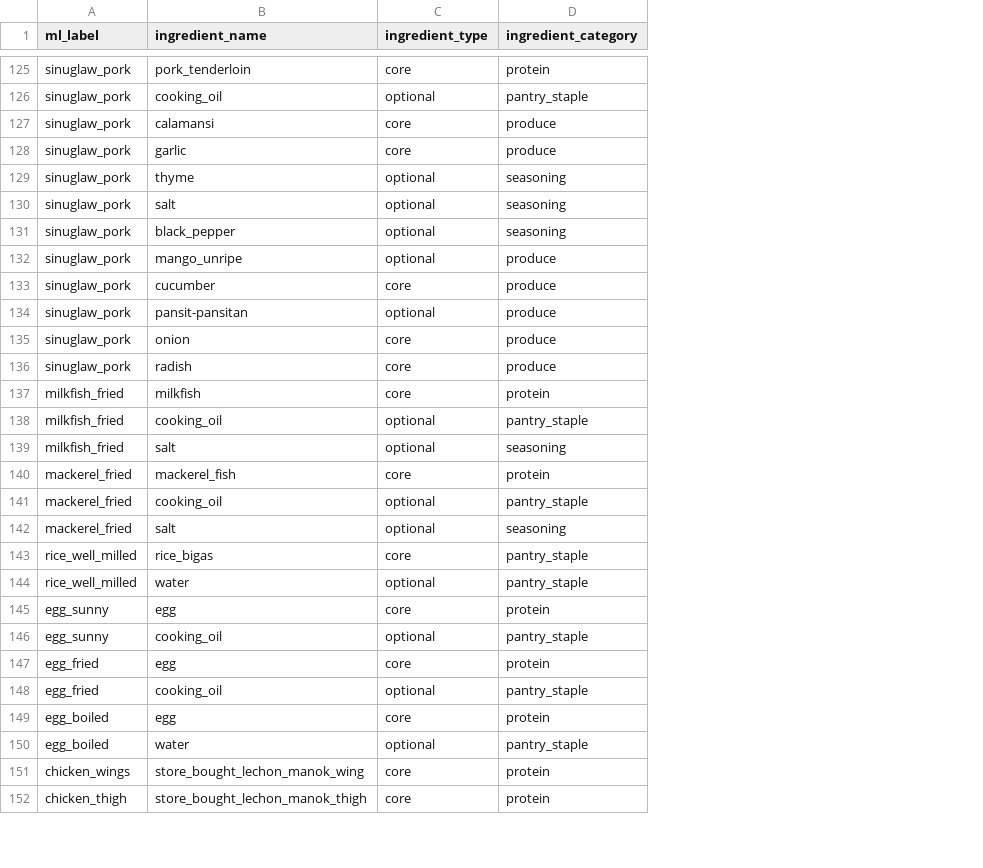
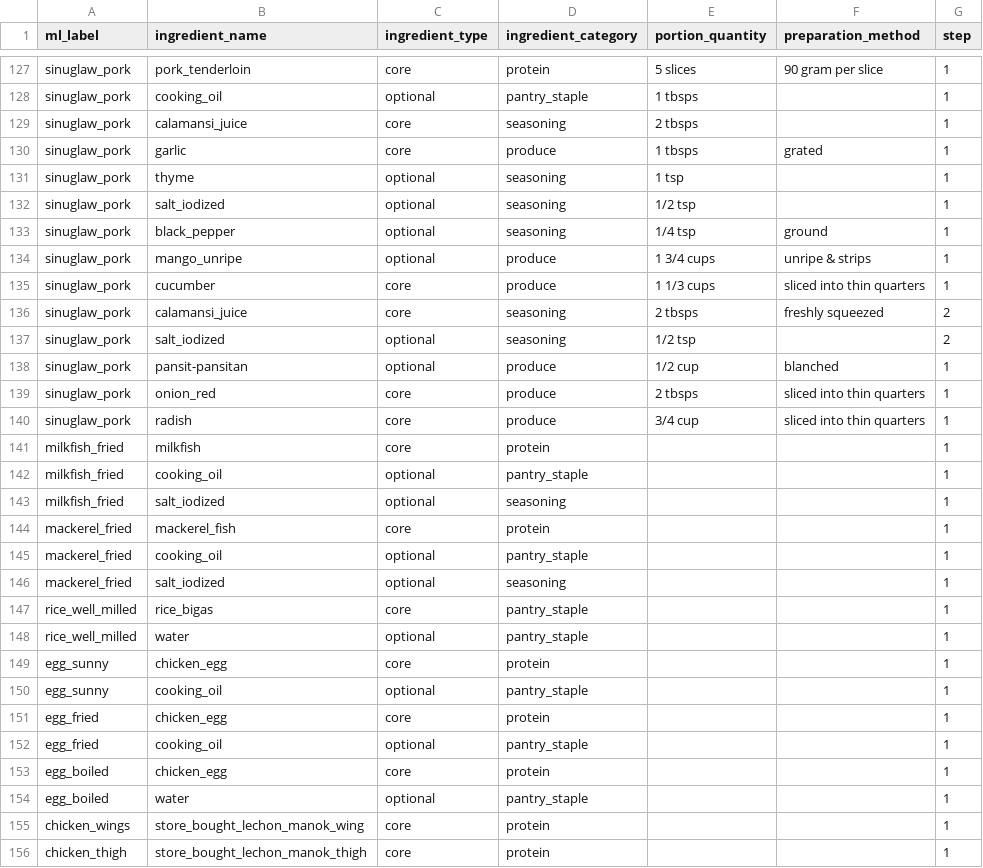
Before and after one commit to Haeyzz3/CalorieKoMobileApplication, a CSV file: app/src/main/assets/dish_ingredients.csv, drawn as a sheet; only a part is shown, gaps mark what is left out; addresses are those after the commit; the diff covers the shown part only; the diff names each change by its address in the sheet, - before the commit and + after, or states it on an @@ line.

Commit message:
Ingredient Portions & Preparation Display
Added portion_quantity, preparation_method, and step columns to the dish ingredients data pipeline.

The Recipe Detail bottom sheet now displays each ingredient's specific portion size and preparation method (e.g., "Pork Liempo, lean & sliced — 4 cups").

```diff
--- a/app/src/main/assets/dish_ingredients.csv
+++ b/app/src/main/assets/dish_ingredients.csv
+column E (portion_quantity), rows 127-135: 5 slices | 1 tbsps | 2 tbsps | 1 tbsps | 1 tsp | 1/2 tsp | 1/4 tsp | 1 3/4 cups | 1 1/3 cups; rows 138-140: 1/2 cup | 2 tbsps | 3/4 cup
+column F (preparation_method), rows 127-135: 90 gram per slice |  |  | grated |  |  | ground | unripe & strips | sliced into thin quarters; rows 138-140: blanched | sliced into thin quarters | sliced into thin quarters
+column G (step), rows 127-135: all 1; rows 138-156: all 1
-B129 (ingredient_name): calamansi
+B129 (ingredient_name): calamansi_juice
-D129 (ingredient_category): produce
+D129 (ingredient_category): seasoning
-B132 (ingredient_name): salt
+B132 (ingredient_name): salt_iodized
+row 136: sinuglaw_pork | calamansi_juice | core | seasoning | 2 tbsps | freshly squeezed | 2
+row 137: sinuglaw_pork | salt_iodized | optional | seasoning | 1/2 tsp |  | 2
-B139 (ingredient_name): onion
+B139 (ingredient_name): onion_red
-B143 (ingredient_name): salt
+B143 (ingredient_name): salt_iodized
-B146 (ingredient_name): salt
+B146 (ingredient_name): salt_iodized
-B149 (ingredient_name): egg
+B149 (ingredient_name): chicken_egg
-B151 (ingredient_name): egg
+B151 (ingredient_name): chicken_egg
-B153 (ingredient_name): egg
+B153 (ingredient_name): chicken_egg
```
Also changed, not shown: 5 added rows, 3 removed rows and 38 edited cells elsewhere in this file, 6 other files.
